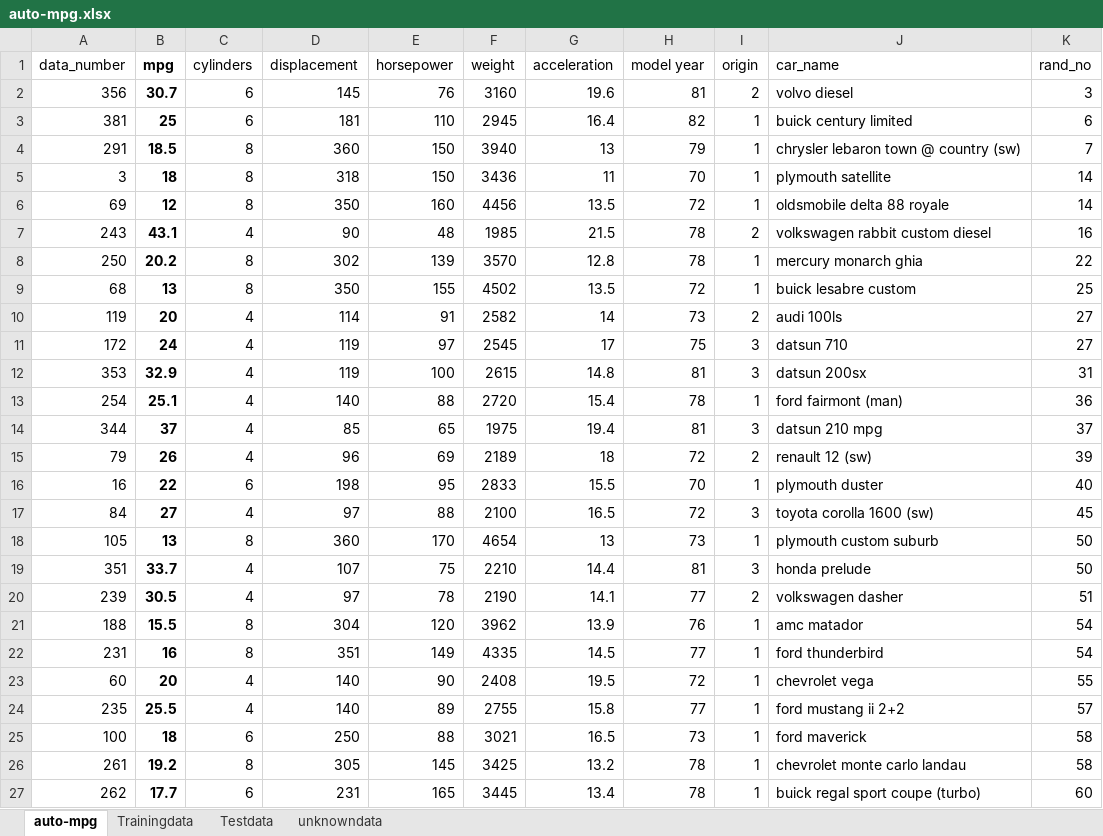
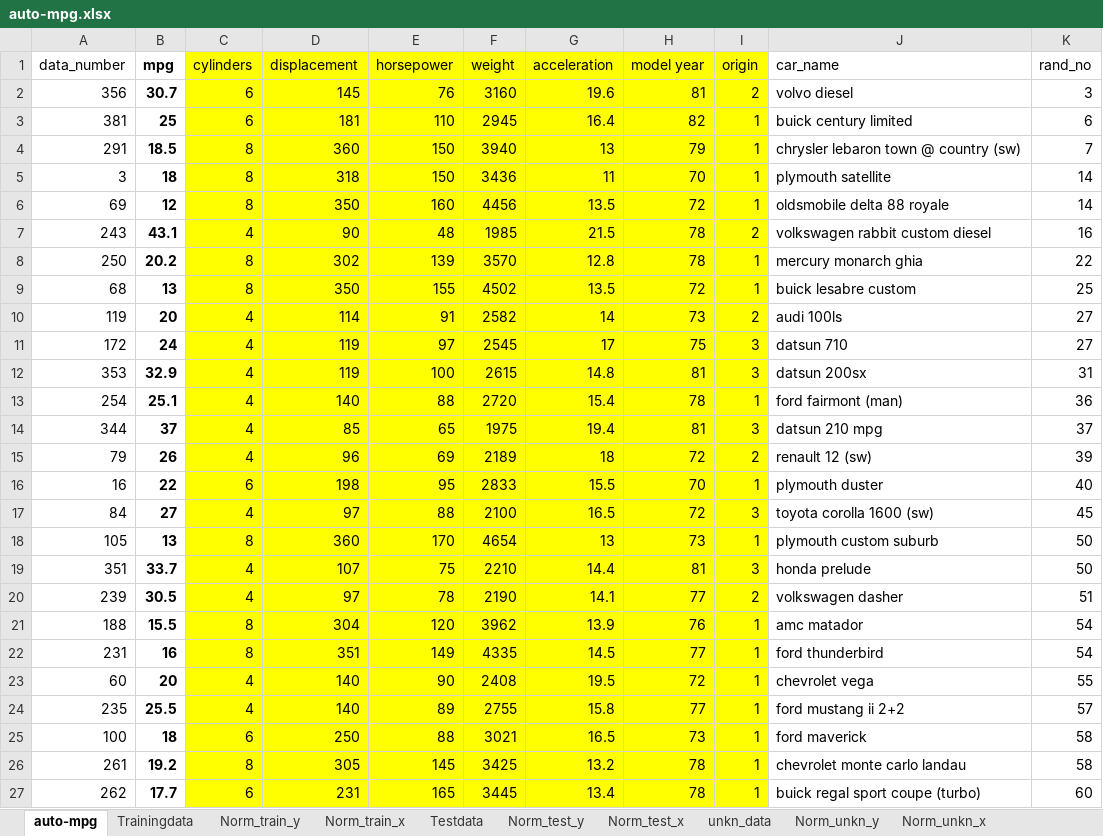
Before and after one commit to Ssurf777/streamlit_autompg, an Excel workbook: auto-mpg.xlsx, sheet auto-mpg, drawn as a sheet; only a part is shown; values as stored, in another font and other column widths than the file's, no borders; the diff covers the shown part only; the diff names each change by its address in the sheet, - before the commit and + after, or states it on an @@ line.

```diff
--- a/auto-mpg.xlsx (sheet auto-mpg)
+++ b/auto-mpg.xlsx (sheet auto-mpg)
-sheet tab: unknowndata
+sheet tab: unkn_data
+sheet tab: Norm_train_y
+sheet tab: Norm_train_x
+sheet tab: Norm_test_y
+sheet tab: Norm_test_x
+sheet tab: Norm_unkn_y
+sheet tab: Norm_unkn_x
-C1:I27 fill: none
+C1:I27 fill: #FFFF00
```
Also changed, not shown: 4 added rows and cell formats elsewhere in this sheet.
